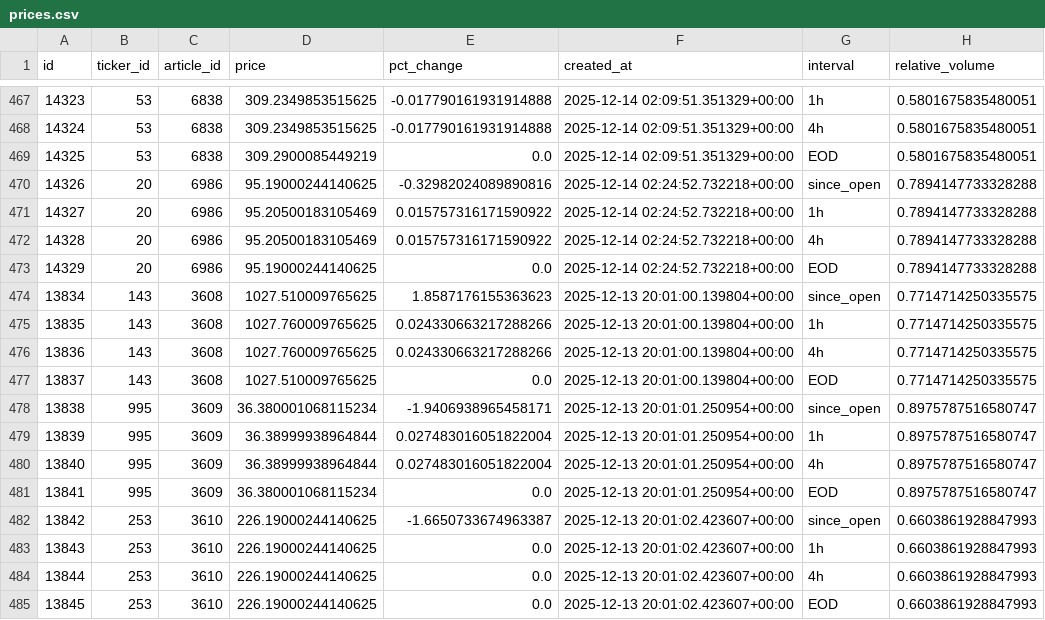
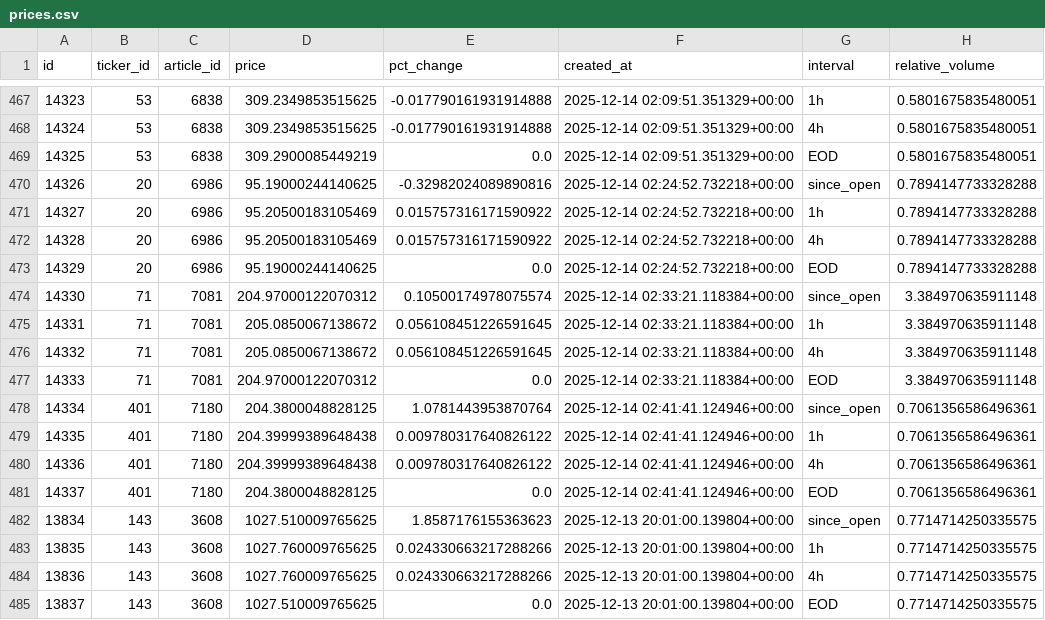
Before and after one commit to kerrygil/ist495-news-sentiment-project, a CSV file: backend/scrapers/prices.csv, drawn as a sheet; only a part is shown, gaps mark what is left out; the shorter side is filled out with more unchanged rows.

```diff
--- a/backend/scrapers/prices.csv
+++ b/backend/scrapers/prices.csv
@@ -473,2 +473,10 @@ id,ticker_id,article_id,price,pct_change,created_at,interval,relative_volume
 14329,20,6986,95.19000244140625,0.0,2025-12-14 02:24:52.732218+00:00,EOD,0.7894147733328288
+14330,71,7081,204.97000122070312,0.10500174978075574,2025-12-14 02:33:21.118384+00:00,since_open,3.384970635911148
+14331,71,7081,205.0850067138672,0.056108451226591645,2025-12-14 02:33:21.118384+00:00,1h,3.384970635911148
+14332,71,7081,205.0850067138672,0.056108451226591645,2025-12-14 02:33:21.118384+00:00,4h,3.384970635911148
+14333,71,7081,204.97000122070312,0.0,2025-12-14 02:33:21.118384+00:00,EOD,3.384970635911148
+14334,401,7180,204.3800048828125,1.0781443953870764,2025-12-14 02:41:41.124946+00:00,since_open,0.7061356586496361
+14335,401,7180,204.39999389648438,0.009780317640826122,2025-12-14 02:41:41.124946+00:00,1h,0.7061356586496361
+14336,401,7180,204.39999389648438,0.009780317640826122,2025-12-14 02:41:41.124946+00:00,4h,0.7061356586496361
+14337,401,7180,204.3800048828125,0.0,2025-12-14 02:41:41.124946+00:00,EOD,0.7061356586496361
 13834,143,3608,1027.510009765625,1.8587176155363623,2025-12-13 20:01:00.139804+00:00,since_open,0.7714714250335575
```
Also changed, not shown: backend/data/cleaned_data/articles_cleaned.csv, backend/data/cleaned_data/articles_features.csv, 20 other files.
